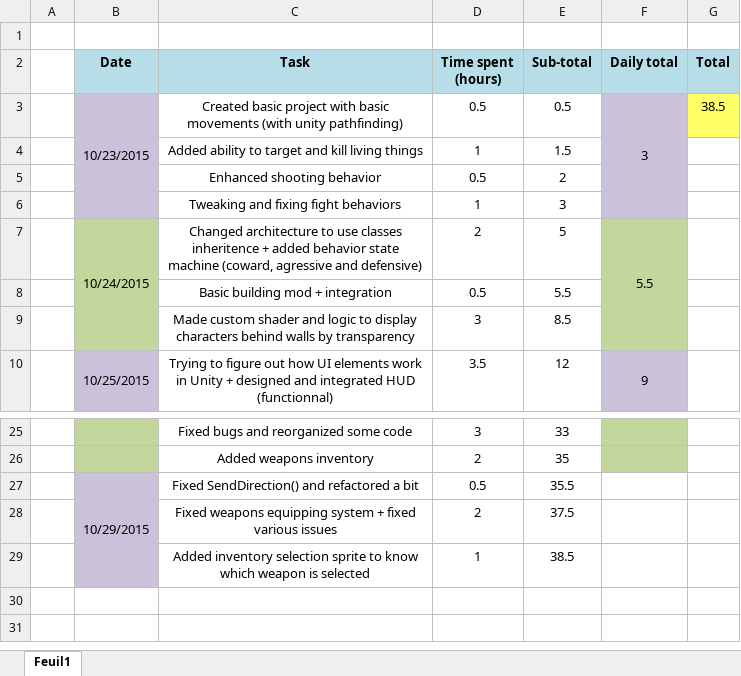
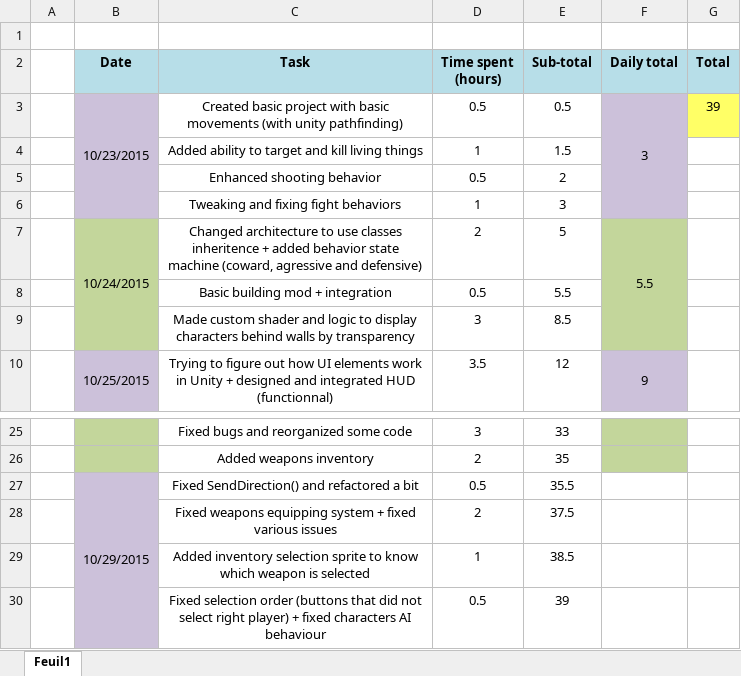
Before and after one commit to Thex-PiedDroit/Unity_Projects, an Excel workbook: Syndicate_Recreate/Time tracking.xlsx, sheet Feuil1, drawn as a sheet; only a part is shown, gaps mark what is left out; values as stored, in another font and other column widths than the file's, no borders; the diff names each change by its address in the sheet, - before the commit and + after, or states it on an @@ line.

Commit message:
Fixed characters selection + fixed characters AI
- Now selecting a character will enable the right selection gizmo
- Fixed characters AI behaviour where they attacked target before
checking if target was dead

```diff
--- a/Syndicate_Recreate/Time tracking.xlsx (sheet Feuil1)
+++ b/Syndicate_Recreate/Time tracking.xlsx (sheet Feuil1)
-G3 (Total): 38.5
+G3 (Total): 39
+row 30:  |  | Fixed selection order (buttons that did not select right player) + fixed characters AI behaviour | 0.5 | 39
```
Also changed, not shown: 11 other files.
